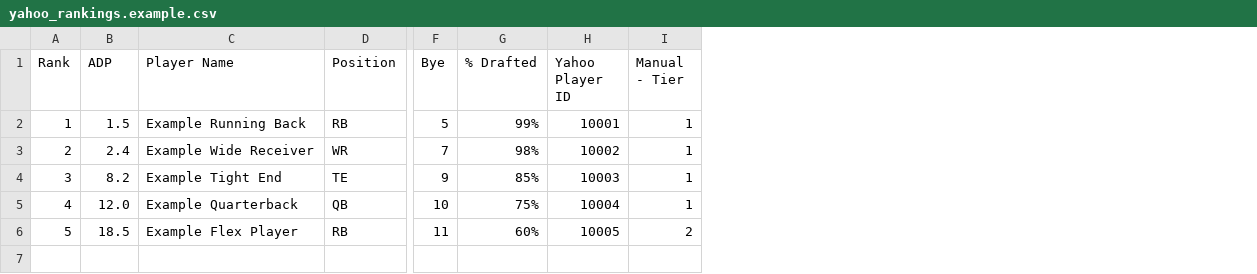
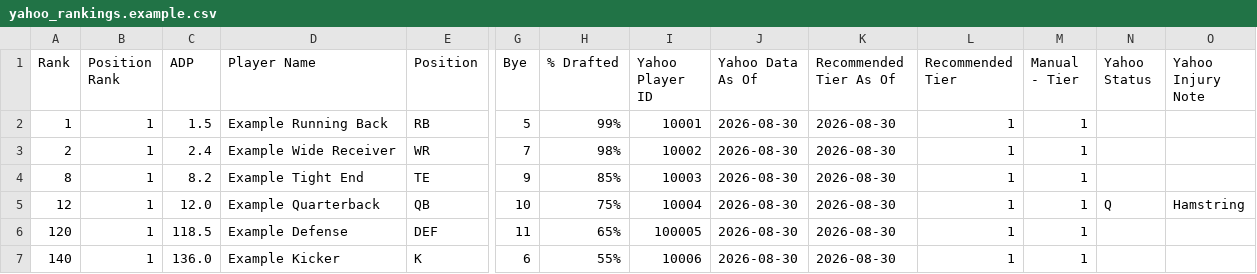
Before and after one commit to keokimassad/fantasy_football_agent, a CSV file: data/yahoo_rankings.example.csv, drawn as a sheet; only a part is shown, gaps mark what is left out; removed rows and columns are numbered as before the commit, all else as after; rows hold the shown columns only; the diff names each change by its address in the sheet, - before the commit and + after, or states it on an @@ line.

```diff
--- a/data/yahoo_rankings.example.csv
+++ b/data/yahoo_rankings.example.csv
+column B (Position Rank), rows 2-5: all 1
+column J (Yahoo Data As Of), rows 2-5: all 2026-08-30
+column K (Recommended Tier As Of), rows 2-5: all 2026-08-30
+column L (Recommended Tier), rows 2-5: all 1
+column N (Yahoo Status), row 5: Q
+column O (Yahoo Injury Note), row 5: Hamstring
-A4 (Rank): 3
+A4 (Rank): 8
-A5 (Rank): 4
+A5 (Rank): 12
-row 6: 5 | 18.5 | Example Flex Player | RB | 11 | 60% | 10005 | 2
+row 6: 120 | 1 | 118.5 | Example Defense | DEF | 11 | 65% | 100005 | 2026-08-30 | 2026-08-30 | 1 | 1
+row 7: 140 | 1 | 136.0 | Example Kicker | K | 6 | 55% | 10006 | 2026-08-30 | 2026-08-30 | 1 | 1
```
Also changed, not shown: 6 other files.
